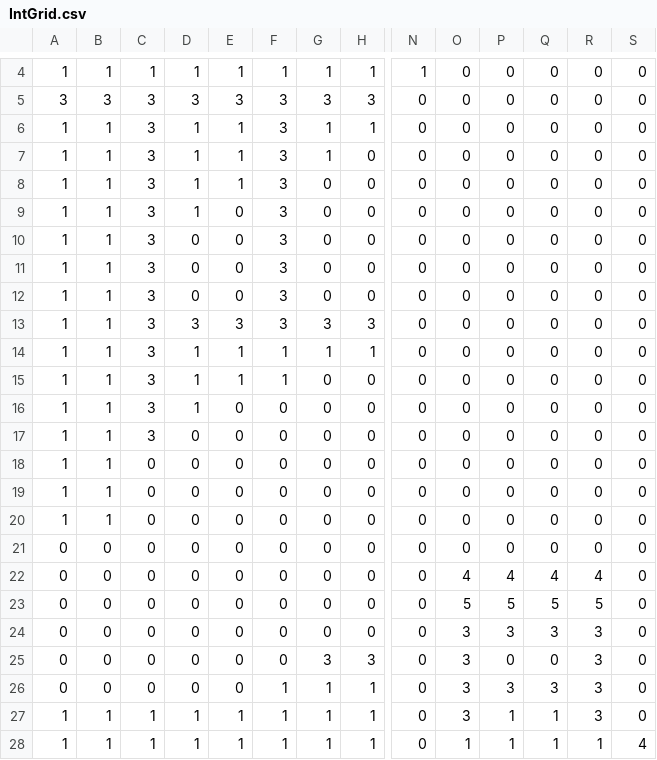
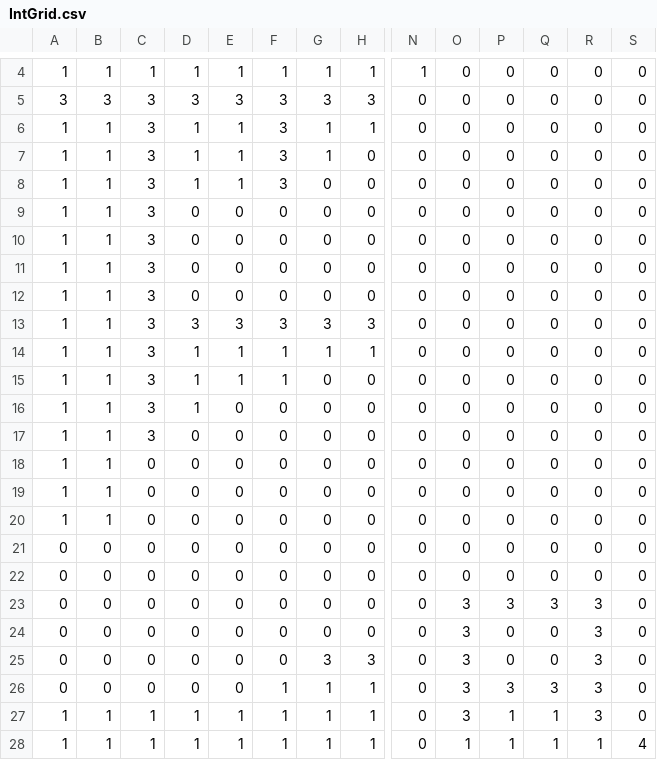
Before and after one commit to darkjoy2k2-crypto/Celeste_demake, a CSV file: ldtk/1bit/simplified/Level_x_y/IntGrid.csv, drawn as a sheet; only a part is shown, gaps mark what is left out; removed rows and columns are numbered as before the commit, all else as after; rows hold the shown columns only; the diff names each change by its address in the sheet, - before the commit and + after, or states it on an @@ line.

Commit message:
level 4 added

```diff
--- a/ldtk/1bit/simplified/Level_x_y/IntGrid.csv
+++ b/ldtk/1bit/simplified/Level_x_y/IntGrid.csv
-D9: 1
+D9: 0
-F9:F12: 3
+F9:F12: 0
-O22: 4
+O22: 0
-P22: 4
+P22: 0
-Q22: 4
+Q22: 0
-R22: 4
+R22: 0
-row 23: 0 | 0 | 0 | 0 | 0 | 0 | 0 | 0 | 0 | 5 | 5 | 5 | 5 | 0
+row 24: 0 | 0 | 0 | 0 | 0 | 0 | 0 | 0 | 0 | 3 | 0 | 0 | 3 | 0
```
Also changed, not shown: 31 other files.
